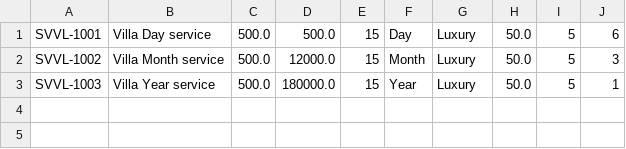
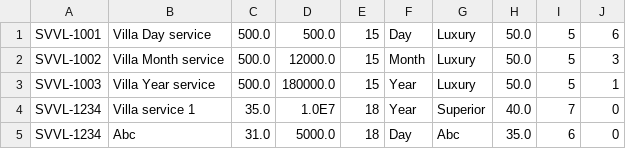
Before and after one commit to VoCongKhoa/C1121G1-VoCongKhoa, a CSV file: module2/src/FuramaResort/data/villa.csv, drawn as a sheet; the diff names each change by its address in the sheet, - before the commit and + after, or states it on an @@ line.

```diff
--- a/module2/src/FuramaResort/data/villa.csv
+++ b/module2/src/FuramaResort/data/villa.csv
+row 4: SVVL-1234 | Villa service 1 | 35.0 | 1.0E7 | 18 | Year | Superior | 40.0 | 7 | 0
+row 5: SVVL-1234 | Abc | 31.0 | 5000.0 | 18 | Day | Abc | 35.0 | 6 | 0
```
Also changed, not shown: module2/out/production/module2/FuramaResort/data/customer.csv, module2/out/production/module2/FuramaResort/data/employee.csv, 40 other files.
